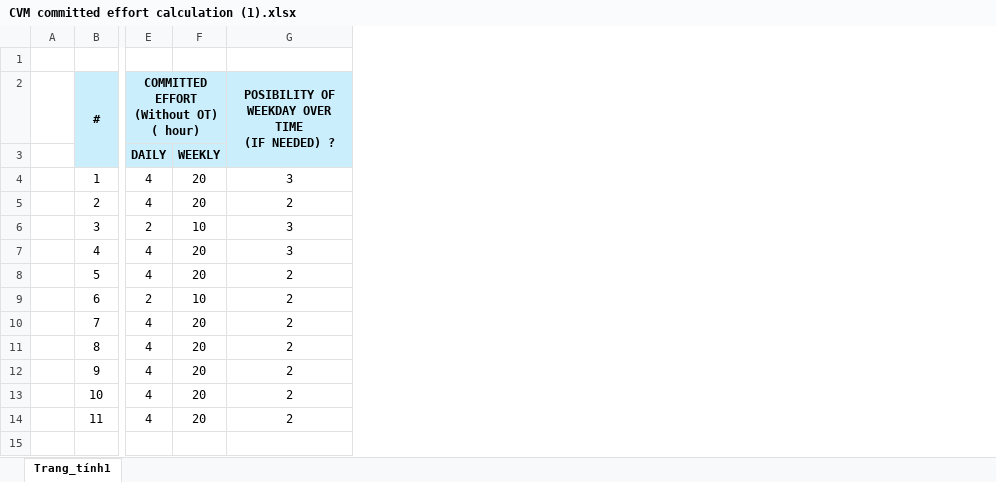
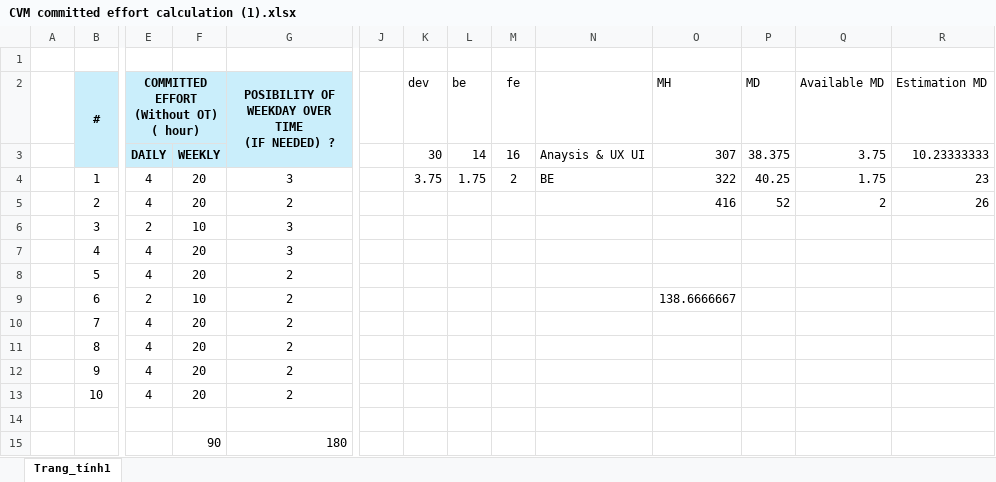
Before and after one commit to lamtungnew/test, an Excel workbook: CVM committed effort calculation (1).xlsx, sheet Trang_tính1, drawn as a sheet; only a part is shown, gaps mark what is left out; values as stored, in another font and other column widths than the file's, no borders; rows hold the shown columns only; the diff names each change by its address in the sheet, - before the commit and + after, or states it on an @@ line.

```diff
--- a/CVM committed effort calculation (1).xlsx (sheet Trang_tính1)
+++ b/CVM committed effort calculation (1).xlsx (sheet Trang_tính1)
+column J, empty
+column K (dev), rows 3-4: 30 | 3.75
+column L (be), rows 3-4: 14 | 1.75
+column M (fe), rows 3-4: 16 | 2
+column N, rows 3-4: Anaysis & UX UI | BE
+column O (MH), rows 3-9: 307 | 322 | 416 |  |  |  | 138.6666667
+column P (MD), rows 3-5: 38.375 | 40.25 | 52
+column Q (Available MD), rows 3-5: 3.75 | 1.75 | 2
+column R (Estimation MD), rows 3-5: 10.23333333 | 23 | 26
-row 14:  | 11 | 4 | 20 | 2
+row 14: (empty)
+row 15:  |  |  | 90 | 180
```
Also changed, not shown: 2024_LGCNS KR_StandardDevelopmentCostEstimation_ODP CVM_ v0.1 (4).xlsx.
